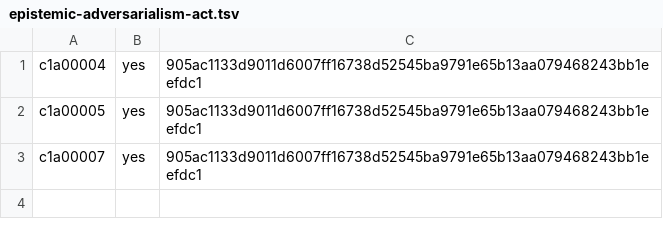
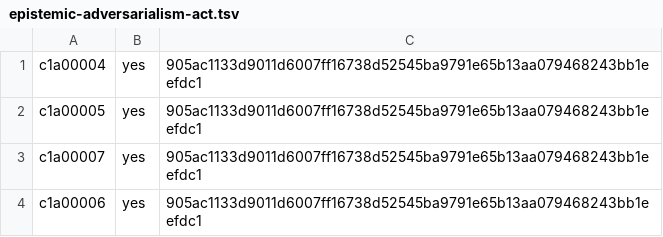
Before and after one commit to ottojung/viche, a TSV file: records/ballots/epistemic-adversarialism-act.tsv, drawn as a sheet; the diff names each change by its address in the sheet, - before the commit and + after, or states it on an @@ line.

Commit message:
Ballot: c1a00006 yes on epistemic-adversarialism-act

```diff
--- a/records/ballots/epistemic-adversarialism-act.tsv
+++ b/records/ballots/epistemic-adversarialism-act.tsv
+row 4: c1a00006 | yes | 905ac1133d9011d6007ff16738d52545ba9791e65b13aa079468243bb1eefdc1
```
